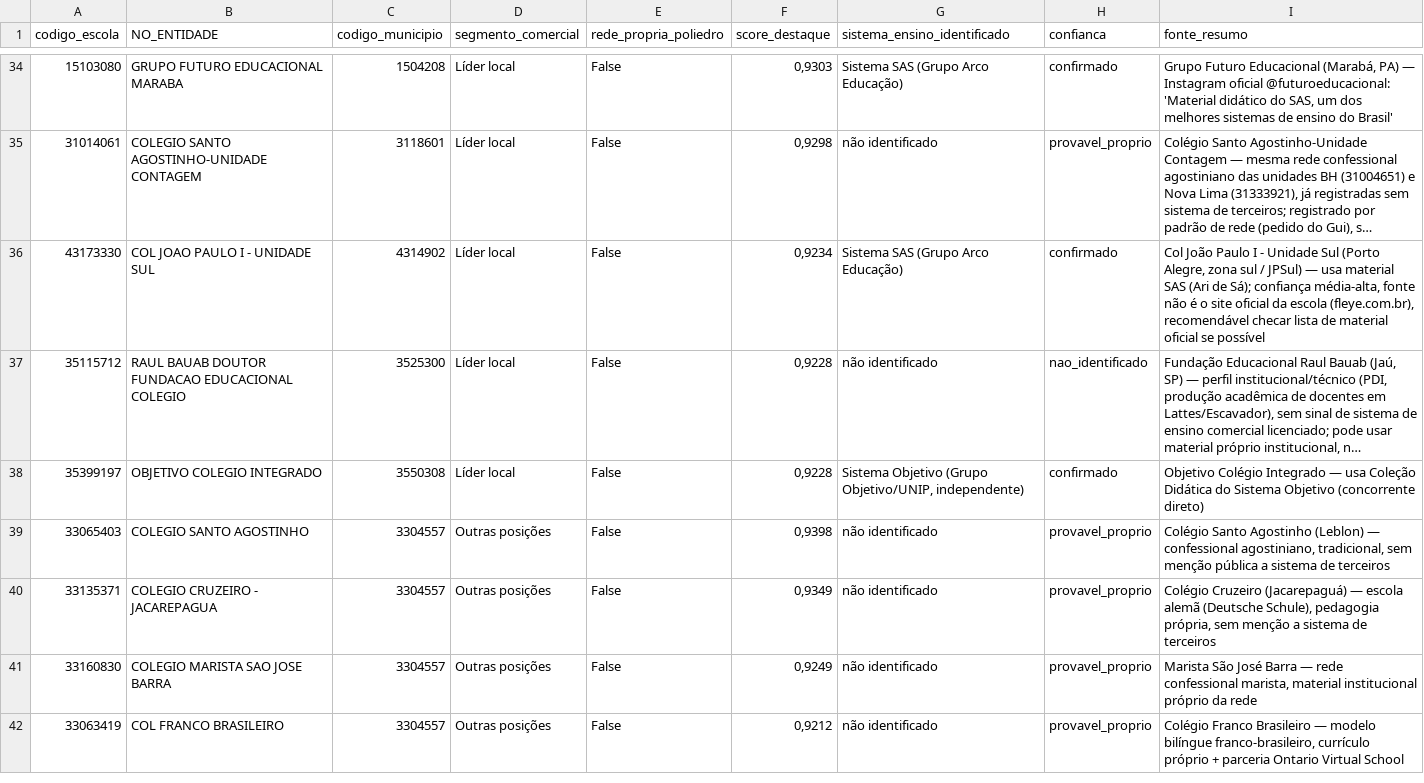
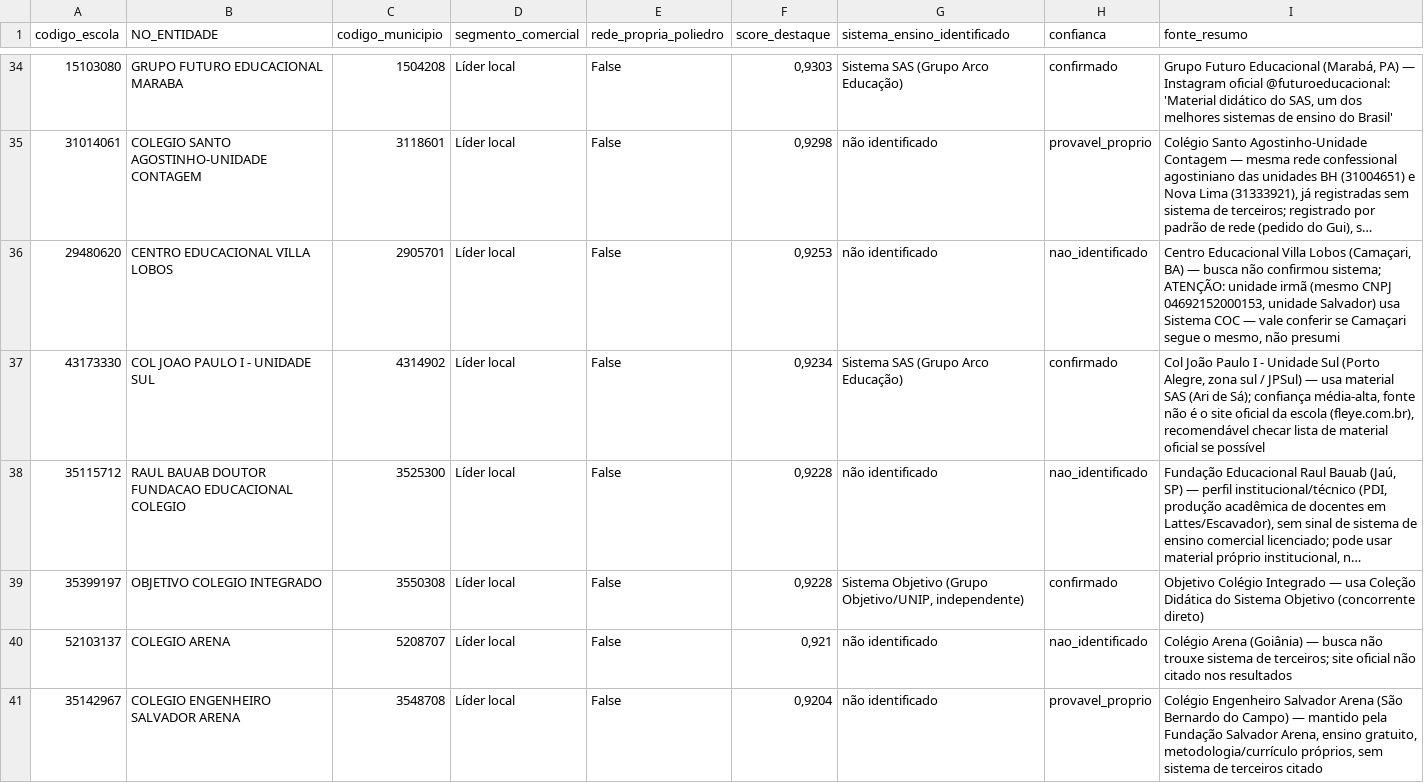
Before and after one commit to guifontoura/poliedro-inteligencia-mercado, a CSV file: data/outputs/19_sistema_ensino_identificado.csv, drawn as a sheet; only a part is shown, gaps mark what is left out; the shorter side is filled out with more unchanged rows; long unchanged cells end in …; the diff covers the shown part only; the diff names each change by its address in the sheet, - before the commit and + after, or states it on an @@ line.

Commit message:
6a leva sistema_ensino: +20 escolas via busca só-snippet (73/1.127, 6.5%; Líder local 42/210, 20.0%)
Mudança de método: parei de navegar página por página no Chrome e passei
a ler só o snippet da busca, decidindo rápido (confirmado/provavel_proprio/
nao_identificado) sem confirmar por múltiplas fontes quando o sinal já é
claro ou já é claramente ausente. Achado relevante: Colégio do Bosque
Mananciais (Curitiba, 41148142) é outro cliente Poliedro sob marca própria
não pego pelo filtro de nome do passo 09 - mesmo padrão do caso Contato/
Maceió. Mantido visível nos Golden Leads (rede_propria_poliedro não
reflete isso pois o nome não bate; decisão de excluir ou não segue com o
time Poliedro, conforme instrução do Gui).

```diff
--- a/data/outputs/19_sistema_ensino_identificado.csv
+++ b/data/outputs/19_sistema_ensino_identificado.csv
+row 36: 29480620 | CENTRO EDUCACIONAL VILLA LOBOS | 2905701 | Líder local | False | 0,9253 | não identificado | nao_identificado | Centro Educacional Villa Lobos (Camaçari, BA) — busca não confirmou sistema; ATENÇÃO: unidade irmã (mesmo CNPJ 04692152000153, unidade Salvador) usa Sistema COC — vale conferir se Camaçari segue o mesmo, não presumi
+row 40: 52103137 | COLEGIO ARENA | 5208707 | Líder local | False | 0,921 | não identificado | nao_identificado | Colégio Arena (Goiânia) — busca não trouxe sistema de terceiros; site oficial não citado nos resultados
+row 41: 35142967 | COLEGIO ENGENHEIRO SALVADOR ARENA | 3548708 | Líder local | False | 0,9204 | não identificado | provavel_proprio | Colégio Engenheiro Salvador Arena (São Bernardo do Campo) — mantido pela Fundação Salvador Arena, ensino gratuito, metodologia/currículo próprios, sem sistema de terceiros citado
```
Also changed, not shown: 17 added rows elsewhere in this file, data/outputs/14_escolas_powerbi.csv, 1 other file.
